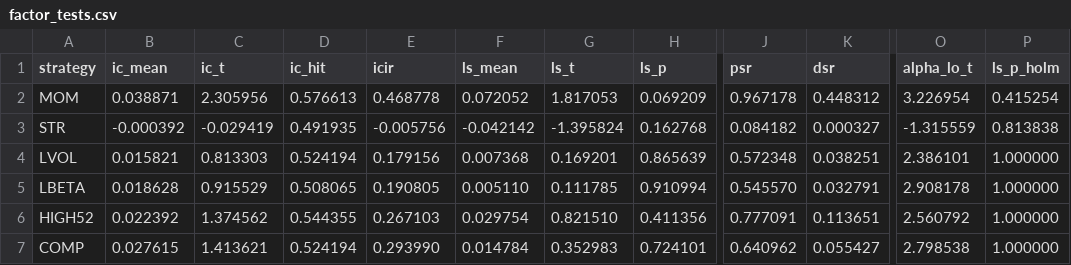
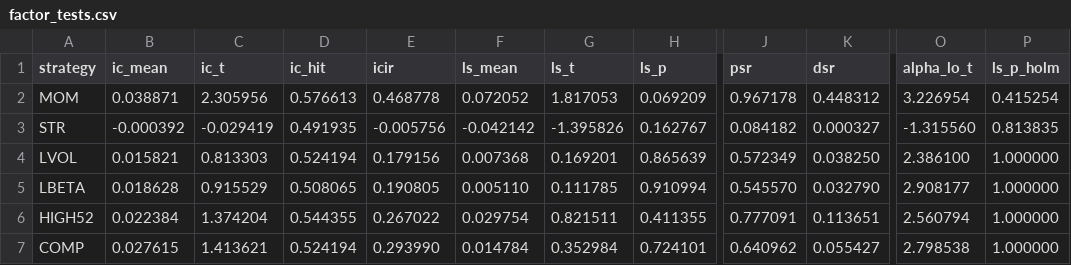
Before and after one commit to Tristan-sketch/dax-quant-research, a CSV file: results/factor_tests.csv, drawn as a sheet; only a part is shown, gaps mark what is left out; the diff names each change by its address in the sheet, - before the commit and + after, or states it on an @@ line.

```diff
--- a/results/factor_tests.csv
+++ b/results/factor_tests.csv
-G3 (ls_t): -1.395824
+G3 (ls_t): -1.395826
-H3 (ls_p): 0.162768
+H3 (ls_p): 0.162767
-O3 (alpha_lo_t): -1.315559
+O3 (alpha_lo_t): -1.315560
-P3 (ls_p_holm): 0.813838
+P3 (ls_p_holm): 0.813835
-J4 (psr): 0.572348
+J4 (psr): 0.572349
-K4 (dsr): 0.038251
+K4 (dsr): 0.038250
-O4 (alpha_lo_t): 2.386101
+O4 (alpha_lo_t): 2.386100
-K5 (dsr): 0.032791
+K5 (dsr): 0.032790
-O5 (alpha_lo_t): 2.908178
+O5 (alpha_lo_t): 2.908177
-B6 (ic_mean): 0.022392
+B6 (ic_mean): 0.022384
-C6 (ic_t): 1.374562
+C6 (ic_t): 1.374204
-E6 (icir): 0.267103
+E6 (icir): 0.267022
-G6 (ls_t): 0.821510
+G6 (ls_t): 0.821511
-H6 (ls_p): 0.411356
+H6 (ls_p): 0.411355
-O6 (alpha_lo_t): 2.560792
+O6 (alpha_lo_t): 2.560794
-G7 (ls_t): 0.352983
+G7 (ls_t): 0.352984
```
Also changed, not shown: results/data_quality_log.csv, results/monthly_returns.csv, 52 other files.
